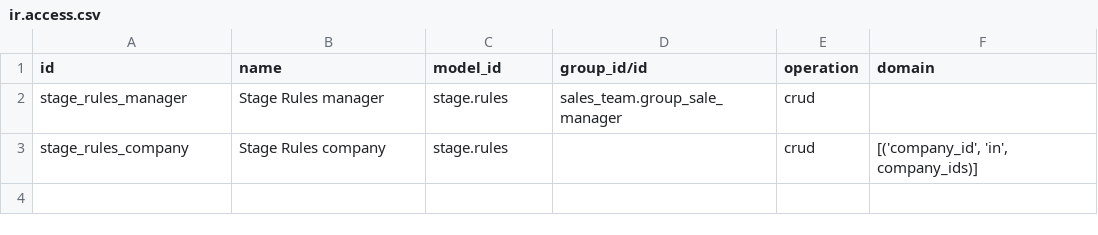
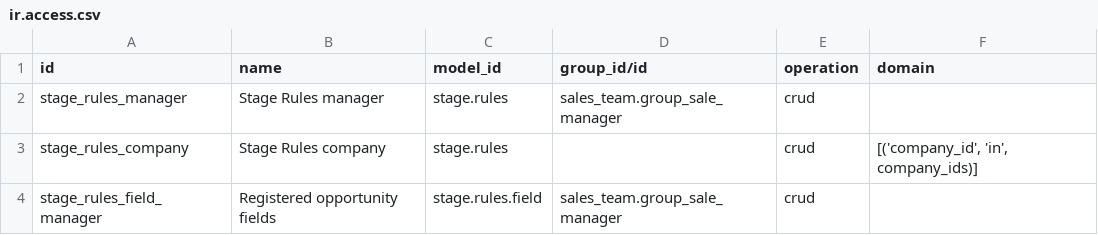
Before and after one commit to Kpability/kpability-workspace-management, a CSV file: kpability_stage_rules/security/ir.access.csv, drawn as a sheet; the diff names each change by its address in the sheet, - before the commit and + after, or states it on an @@ line.

Commit message:
feat: expand CRM stage rule configuration

```diff
--- a/kpability_stage_rules/security/ir.access.csv
+++ b/kpability_stage_rules/security/ir.access.csv
+row 4: stage_rules_field_manager | Registered opportunity fields | stage.rules.field | sales_team.group_sale_manager | crud
```
Also changed, not shown: 38 other files.
